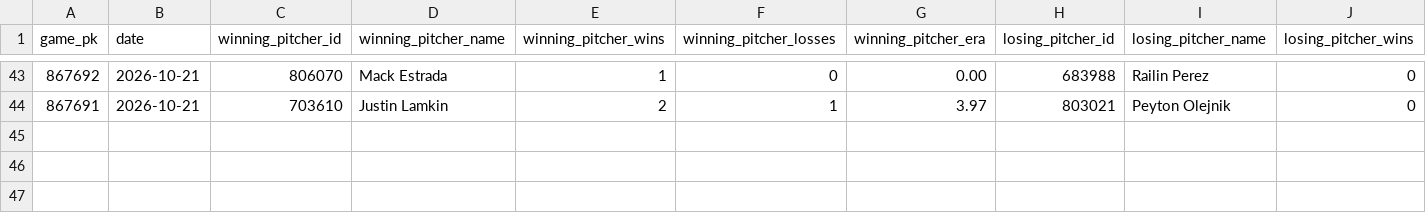
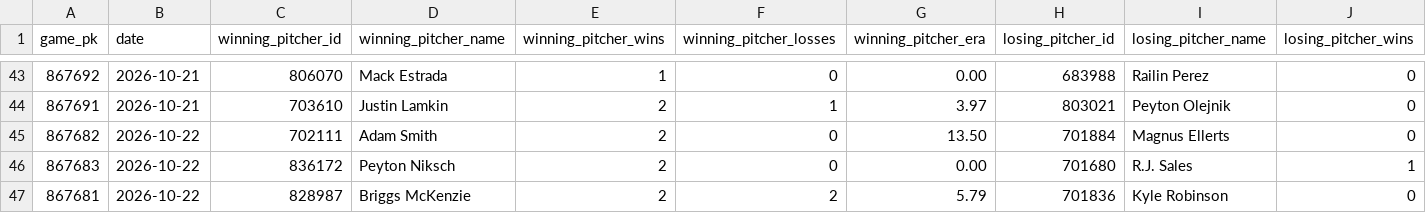
Before and after one commit to josh-hoff/AFL, a CSV file: data/2026/decisions.csv, drawn as a sheet; only a part is shown, gaps mark what is left out; rows hold the shown columns only; the diff names each change by its address in the sheet, - before the commit and + after, or states it on an @@ line.

```diff
--- a/data/2026/decisions.csv
+++ b/data/2026/decisions.csv
+row 45: 867682 | 2026-10-22 | 702111 | Adam Smith | 2 | 0 | 13.50 | 701884 | Magnus Ellerts | 0
+row 46: 867683 | 2026-10-22 | 836172 | Peyton Niksch | 2 | 0 | 0.00 | 701680 | R.J. Sales | 1
+row 47: 867681 | 2026-10-22 | 828987 | Briggs McKenzie | 2 | 2 | 5.79 | 701836 | Kyle Robinson | 0
```
Also changed, not shown: data/2026/batting_lineups.csv, data/2026/pitcher_appearances.csv, 11 other files.
